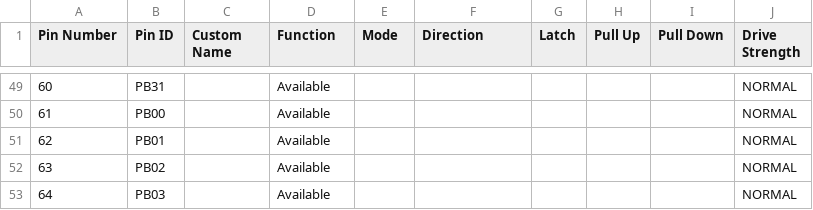
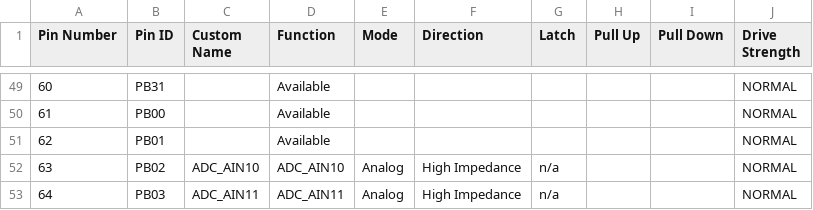
Before and after one commit to ggkogkou/motor-controller-samd, a CSV file: src/config/sam_d21_xpro/pin_configurations.csv, drawn as a sheet; only a part is shown, gaps mark what is left out; the diff covers the shown part only.

```diff
--- a/src/config/sam_d21_xpro/pin_configurations.csv
+++ b/src/config/sam_d21_xpro/pin_configurations.csv
@@ -51,3 +51,3 @@ Pin Number,Pin ID,Custom Name,Function,Mode, Direction,Latch,Pull Up,Pull Down,D
 62,PB01,,Available,,,,,,NORMAL
-63,PB02,,Available,,,,,,NORMAL
-64,PB03,,Available,,,,,,NORMAL
+63,PB02,ADC_AIN10,ADC_AIN10,Analog,High Impedance,n/a,,,NORMAL
+64,PB03,ADC_AIN11,ADC_AIN11,Analog,High Impedance,n/a,,,NORMAL
```
Also changed, not shown: 65 edited cells elsewhere in this file, 54 other files.
